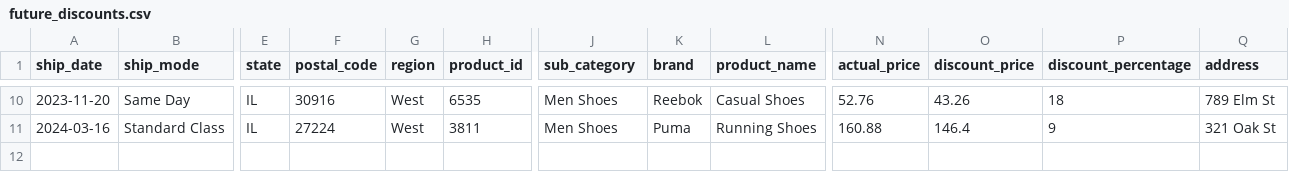
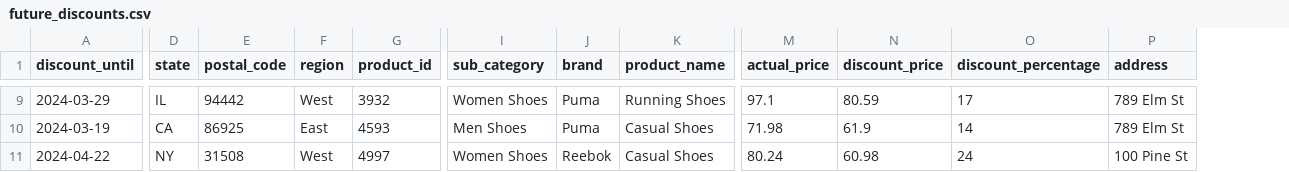
Before and after one commit to Boburmirzo/chatgpt-api-python-sales, a CSV file: data/future_discounts.csv, drawn as a sheet; only a part is shown, gaps mark what is left out; removed rows and columns are numbered as before the commit, all else as after; rows hold the shown columns only; the diff covers the shown part only; the diff names each change by its address in the sheet, - before the commit and + after, or states it on an @@ line.

Commit message:
correct discounts generation

```diff
--- a/data/future_discounts.csv
+++ b/data/future_discounts.csv
-column A (ship_date), rows 10-11: 2023-11-20 | 2024-03-16
-column B (ship_mode), rows 10-11: Same Day | Standard Class
+column A (discount_until), rows 9-10: 2024-03-29 | 2024-03-19
-E9 (postal_code): 30916
+E9 (postal_code): 94442
-G9 (product_id): 6535
+G9 (product_id): 3932
-I9 (sub_category): Men Shoes
+I9 (sub_category): Women Shoes
-J9 (brand): Reebok
+J9 (brand): Puma
-K9 (product_name): Casual Shoes
+K9 (product_name): Running Shoes
-M9 (actual_price): 52.76
+M9 (actual_price): 97.1
-N9 (discount_price): 43.26
+N9 (discount_price): 80.59
-O9 (discount_percentage): 18
+O9 (discount_percentage): 17
-D10 (state): IL
+D10 (state): CA
-E10 (postal_code): 27224
+E10 (postal_code): 86925
-F10 (region): West
+F10 (region): East
-G10 (product_id): 3811
+G10 (product_id): 4593
-K10 (product_name): Running Shoes
+K10 (product_name): Casual Shoes
-M10 (actual_price): 160.88
+M10 (actual_price): 71.98
-N10 (discount_price): 146.4
+N10 (discount_price): 61.9
-O10 (discount_percentage): 9
+O10 (discount_percentage): 14
-P10 (address): 321 Oak St
+P10 (address): 789 Elm St
+row 11: 2024-04-22 | NY | 31508 | West | 4997 | Women Shoes | Reebok | Casual Shoes | 80.24 | 60.98 | 24 | 100 Pine St
```
Also changed, not shown: 1 added row, 2 removed rows and 51 edited cells elsewhere in this file, 2 other files.
